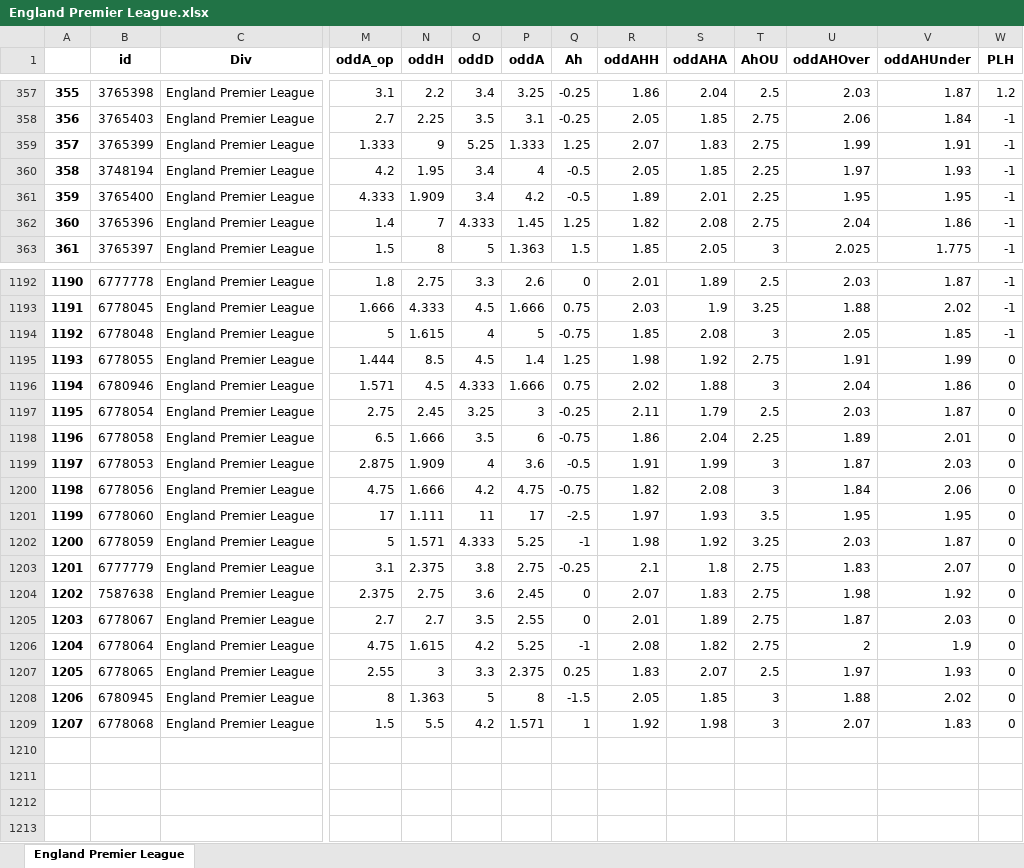
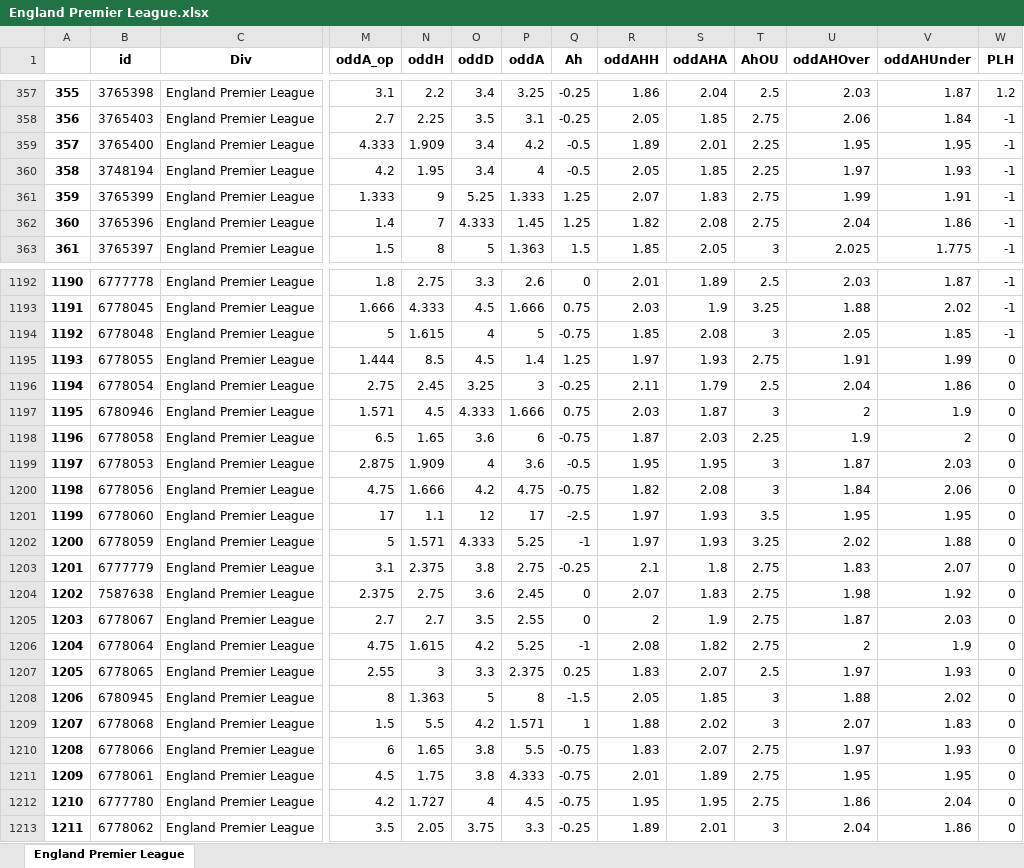
Before and after one commit to pedrogxbet/footdata, an Excel workbook: England Premier League/England Premier League.xlsx, sheet England Premier League, drawn as a sheet; only a part is shown, gaps mark what is left out; values as stored, in another font and other column widths than the file's, no borders; removed rows and columns are numbered as before the commit, all else as after; rows hold the shown columns only; the diff covers the shown part only; the diff names each change by its address in the sheet, - before the commit and + after, or states it on an @@ line.

```diff
--- a/England Premier League/England Premier League.xlsx (sheet England Premier League)
+++ b/England Premier League/England Premier League.xlsx (sheet England Premier League)
@@ column A renumbered between rows 35 and 1196 @@
@@ row 361 moved to row 359: 357 @@
-R1195 (oddAHH): 1.98
+R1195 (oddAHH): 1.97
-S1195 (oddAHA): 1.92
+S1195 (oddAHA): 1.93
-row 1196: 1194 | 6780946 | England Premier League | 1.571 | 4.5 | 4.333 | 1.666 | 0.75 | 2.02 | 1.88 | 3 | 2.04 | 1.86 | 0
-U1196 (oddAHOver): 2.03
+U1196 (oddAHOver): 2.04
-V1196 (oddAHUnder): 1.87
+V1196 (oddAHUnder): 1.86
+row 1197: 1195 | 6780946 | England Premier League | 1.571 | 4.5 | 4.333 | 1.666 | 0.75 | 2.03 | 1.87 | 3 | 2 | 1.9 | 0
-N1198 (oddH): 1.666
+N1198 (oddH): 1.65
-O1198 (oddD): 3.5
+O1198 (oddD): 3.6
-R1198 (oddAHH): 1.86
+R1198 (oddAHH): 1.87
-S1198 (oddAHA): 2.04
+S1198 (oddAHA): 2.03
-U1198 (oddAHOver): 1.89
+U1198 (oddAHOver): 1.9
-V1198 (oddAHUnder): 2.01
+V1198 (oddAHUnder): 2
-R1199 (oddAHH): 1.91
+R1199 (oddAHH): 1.95
-S1199 (oddAHA): 1.99
+S1199 (oddAHA): 1.95
-N1201 (oddH): 1.111
+N1201 (oddH): 1.1
-O1201 (oddD): 11
+O1201 (oddD): 12
-R1202 (oddAHH): 1.98
+R1202 (oddAHH): 1.97
-S1202 (oddAHA): 1.92
+S1202 (oddAHA): 1.93
-U1202 (oddAHOver): 2.03
+U1202 (oddAHOver): 2.02
-V1202 (oddAHUnder): 1.87
+V1202 (oddAHUnder): 1.88
-R1205 (oddAHH): 2.01
+R1205 (oddAHH): 2
-S1205 (oddAHA): 1.89
+S1205 (oddAHA): 1.9
-R1209 (oddAHH): 1.92
+R1209 (oddAHH): 1.88
-S1209 (oddAHA): 1.98
+S1209 (oddAHA): 2.02
+row 1210: 1208 | 6778066 | England Premier League | 6 | 1.65 | 3.8 | 5.5 | -0.75 | 1.83 | 2.07 | 2.75 | 1.97 | 1.93 | 0
+row 1211: 1209 | 6778061 | England Premier League | 4.5 | 1.75 | 3.8 | 4.333 | -0.75 | 2.01 | 1.89 | 2.75 | 1.95 | 1.95 | 0
+row 1212: 1210 | 6777780 | England Premier League | 4.2 | 1.727 | 4 | 4.5 | -0.75 | 1.95 | 1.95 | 2.75 | 1.86 | 2.04 | 0
+row 1213: 1211 | 6778062 | England Premier League | 3.5 | 2.05 | 3.75 | 3.3 | -0.25 | 1.89 | 2.01 | 3 | 2.04 | 1.86 | 0
```
Also changed, not shown: 63 moved rows elsewhere in this sheet, France Ligue 1/France Ligue 1.xlsx, Germany Bundesliga I/Germany Bundesliga I.xlsx, 21 other files.
